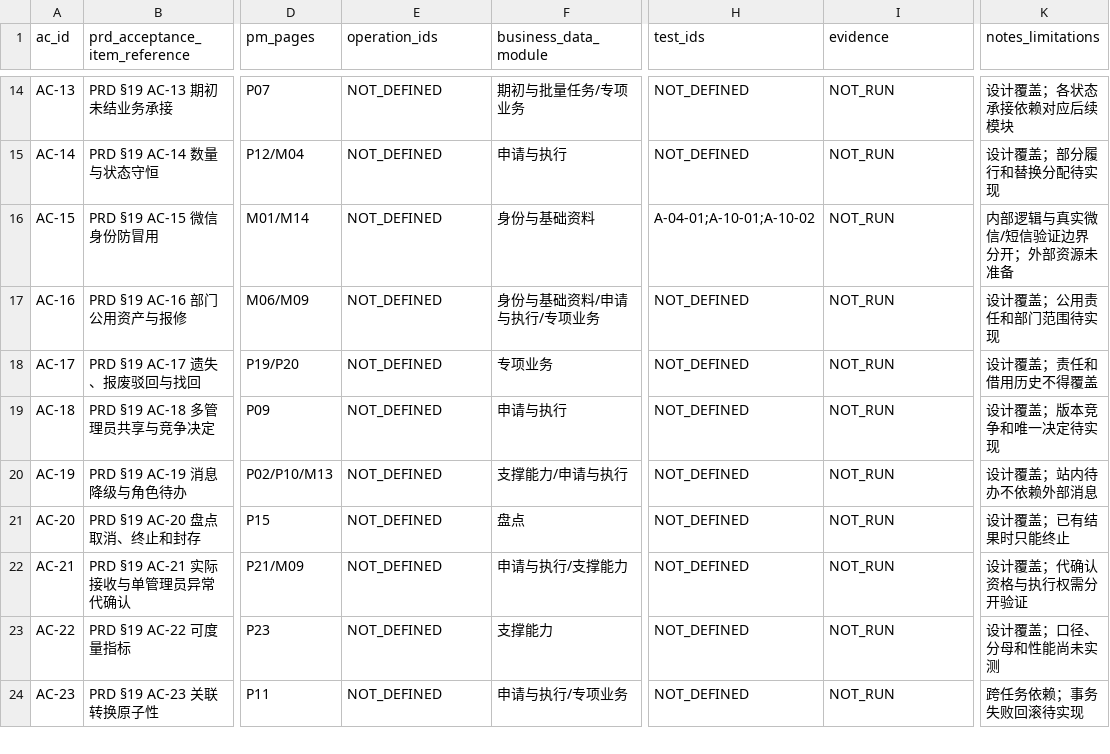
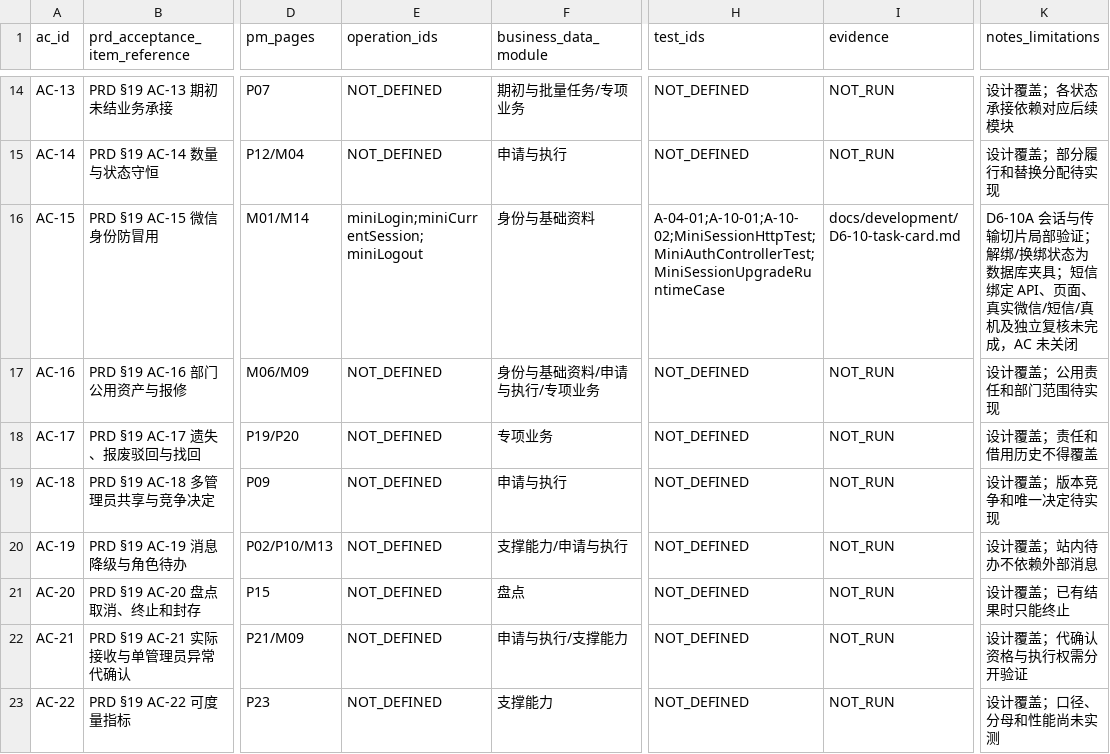
Before and after one commit to LiXuD/fams-manage, a CSV file: docs/development/traceability-matrix.csv, drawn as a sheet; only a part is shown, gaps mark what is left out; the shorter side is filled out with more unchanged rows; the diff names each change by its address in the sheet, - before the commit and + after, or states it on an @@ line.

Commit message:
feat(auth): add persistent mini-program header sessions
从已验证主线继续小程序认证开发，增加绑定代际关联的持久会话。
实现请求头认证、当前身份重验和客户端安全清理，接入必需门禁。
真实微信与短信绑定动作留在后续切片，未关闭 D6-10A。

Agent-Task: D6-10A 小程序会话与传输切片
Agent-Model: 无法核实
Agent-Decision: 随机凭证仅保存用途分隔 HMAC，以账号锁和当前读拒绝旧绑定
Agent-Limitation: 短信绑定、客户端页面、真实外部资源与独立复核未完成

```diff
--- a/docs/development/traceability-matrix.csv
+++ b/docs/development/traceability-matrix.csv
-E16 (operation_ids): NOT_DEFINED
+E16 (operation_ids): miniLogin;miniCurrentSession;miniLogout
-H16 (test_ids): A-04-01;A-10-01;A-10-02
+H16 (test_ids): A-04-01;A-10-01;A-10-02;MiniSessionHttpTest;MiniAuthControllerTest;MiniSessionUpgradeRuntimeCase
-I16 (evidence): NOT_RUN
+I16 (evidence): docs/development/D6-10-task-card.md
-K16 (notes_limitations): 内部逻辑与真实微信/短信验证边界分开；外部资源未准备
+K16 (notes_limitations): D6-10A 会话与传输切片局部验证；解绑/换绑状态为数据库夹具；短信绑定 API、页面、真实微信/短信/真机及独立复核未完成，AC 未关闭
```
Also changed, not shown: 24 other files.
